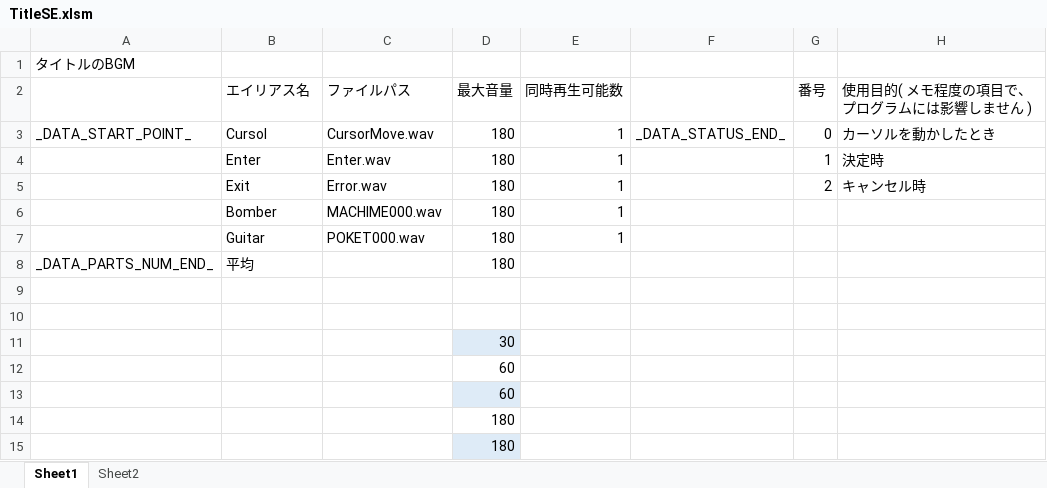
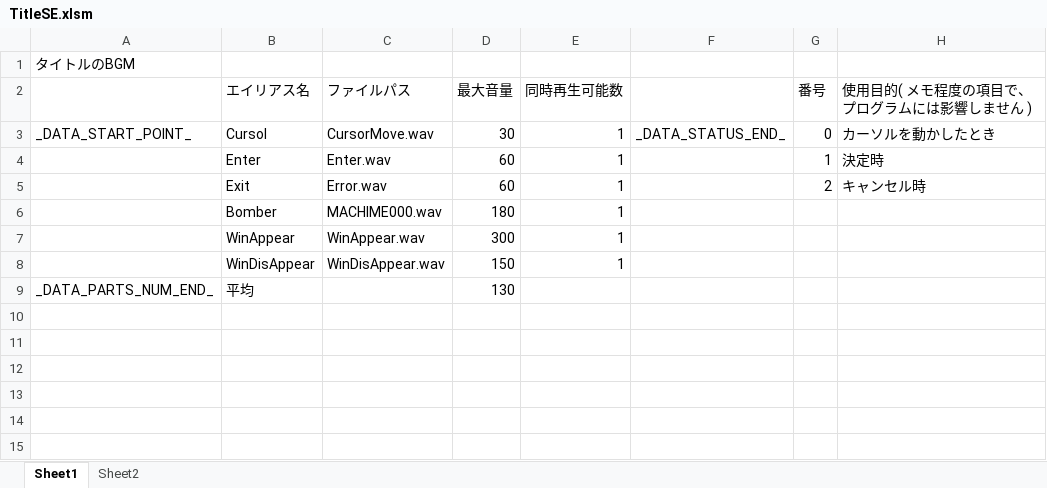
Before and after one commit to Tone2387/ShiningRoadProject, an Excel workbook: ShiningRoadProject/Data/Sound/Data/TitleSE.xlsm, sheet Sheet1, drawn as a sheet; values as stored, in another font and other column widths than the file's, no borders; charts and pictures and table styles not drawn; removed rows and columns are numbered as before the commit, all else as after; the diff names each change by its address in the sheet, - before the commit and + after, or states it on an @@ line.

```diff
--- a/ShiningRoadProject/Data/Sound/Data/TitleSE.xlsm (sheet Sheet1)
+++ b/ShiningRoadProject/Data/Sound/Data/TitleSE.xlsm (sheet Sheet1)
-D3 (最大音量): 180
+D3 (最大音量): 30
-D4:D5 (最大音量): 180
+D4:D5 (最大音量): 60
-row 7:  | Guitar | POKET000.wav | 180 | 1
+row 7:  | WinAppear | WinAppear.wav | 300 | 1
+row 8:  | WinDisAppear | WinDisAppear.wav | 150 | 1
-D9 (最大音量): 180
+D9 (最大音量): 130
-row 9: (empty)
-row 10: (empty)
-row 11:  |  |  | 30
-row 12:  |  |  | 60
-row 13:  |  |  | 60
-row 14:  |  |  | 180
-row 15:  |  |  | 180
```
Also changed, not shown: charts or pictures, ShiningRoadProject/Data/Sound/Data/AssembleSE.xlsm, 6 other files.
